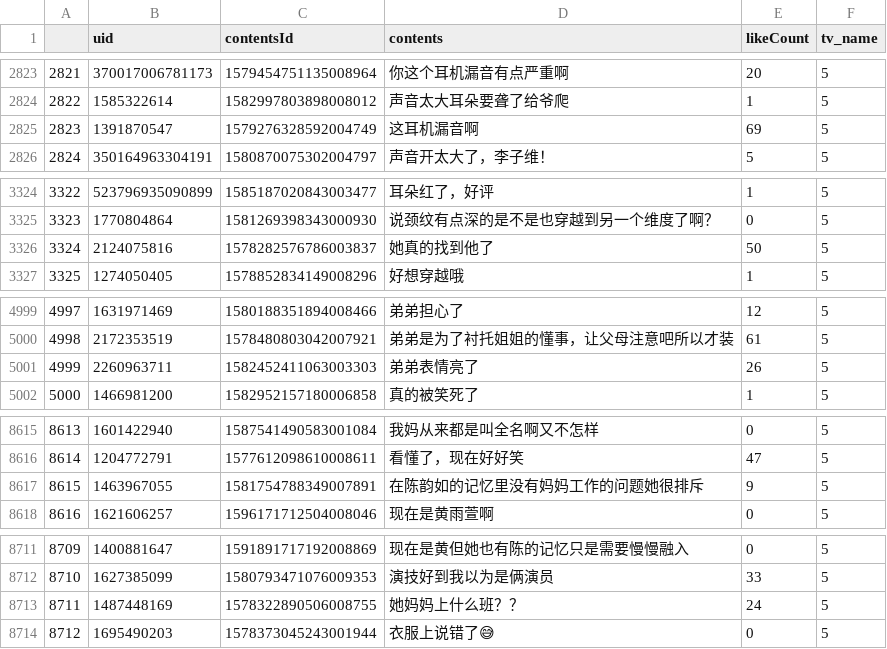
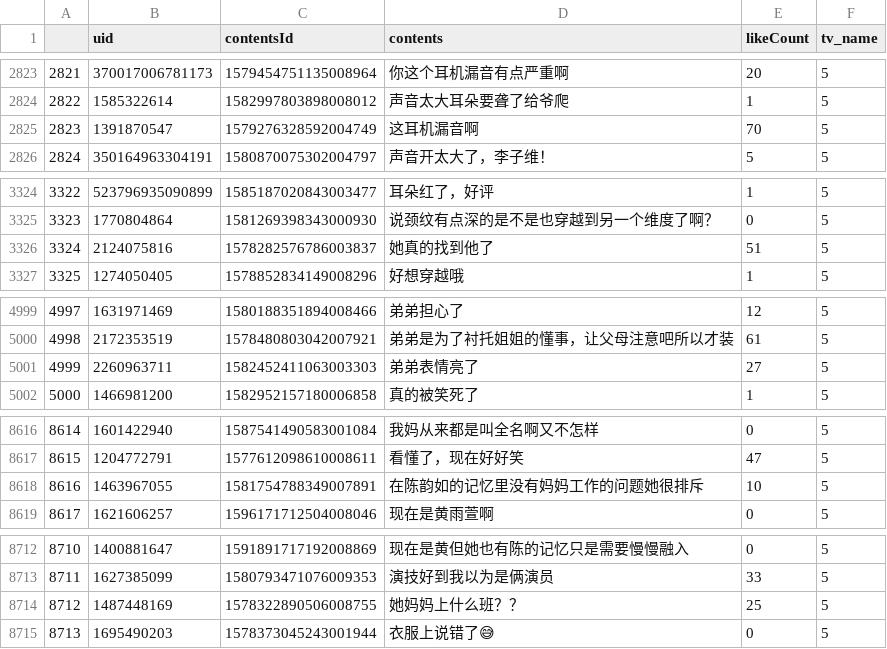
Before and after one commit to lzixin9/Video-Bullets-Spider, a CSV file: aiqiyi/bullet/5.csv, drawn as a sheet; only a part is shown, gaps mark what is left out; addresses are those after the commit; the diff covers the shown part only; the diff names each change by its address in the sheet, - before the commit and + after, or states it on an @@ line.

```diff
--- a/aiqiyi/bullet/5.csv
+++ b/aiqiyi/bullet/5.csv
@@ column A renumbered from row 173 down @@
-E2825 (likeCount): 69
+E2825 (likeCount): 70
-E3326 (likeCount): 50
+E3326 (likeCount): 51
-E5001 (likeCount): 26
+E5001 (likeCount): 27
-E8618 (likeCount): 9
+E8618 (likeCount): 10
-E8714 (likeCount): 24
+E8714 (likeCount): 25
```
Also changed, not shown: 4 added rows, 3 removed rows and 1 edited cell elsewhere in this file, aiqiyi/bullet/19.csv, aiqiyi/bullet/20.csv, 32 other files.
